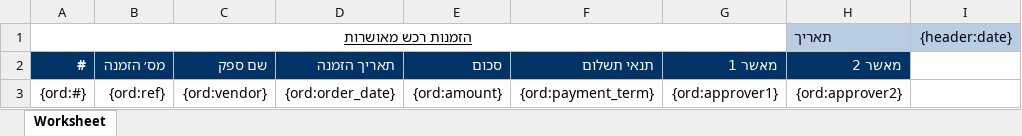
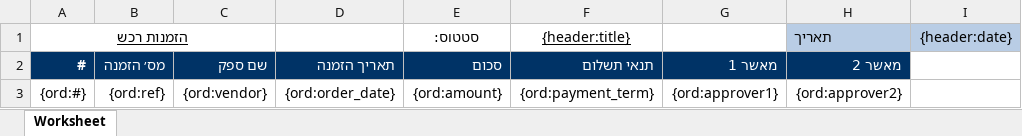
Before and after one commit to Alon-And-Ella/Dolibarr-extensions, an Excel workbook: report/purchaseOrders_template.xlsx, sheet Worksheet, drawn as a sheet; values as stored, in another font and other column widths than the file's, no borders; removed rows and columns are numbered as before the commit, all else as after; the diff names each change by its address in the sheet, - before the commit and + after, or states it on an @@ line.

Commit message:
make export purchase order get parameter for status(s)

```diff
--- a/report/purchaseOrders_template.xlsx (sheet Worksheet)
+++ b/report/purchaseOrders_template.xlsx (sheet Worksheet)
-row 1: הזמנות רכש מאושרות |  |  |  |  |  |  | תאריך | {header:date}
+row 1: הזמנות רכש |  |  |  | סטטוס: | {header:title} |  | תאריך | {header:date}
```
Also changed, not shown: 1 other file.
